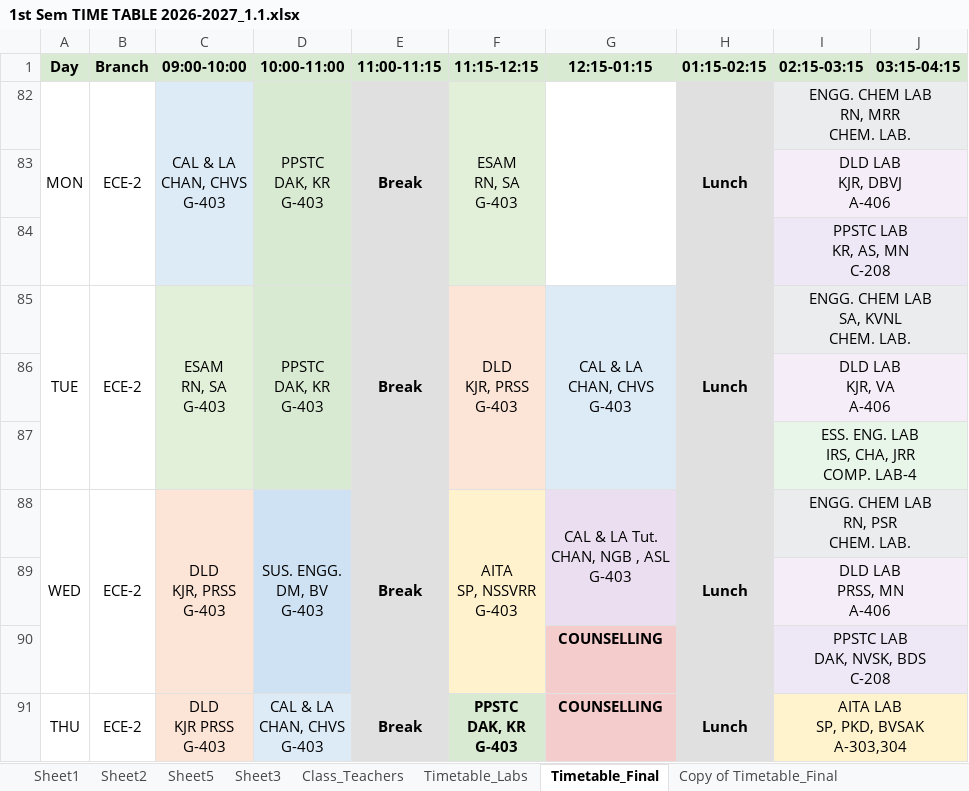
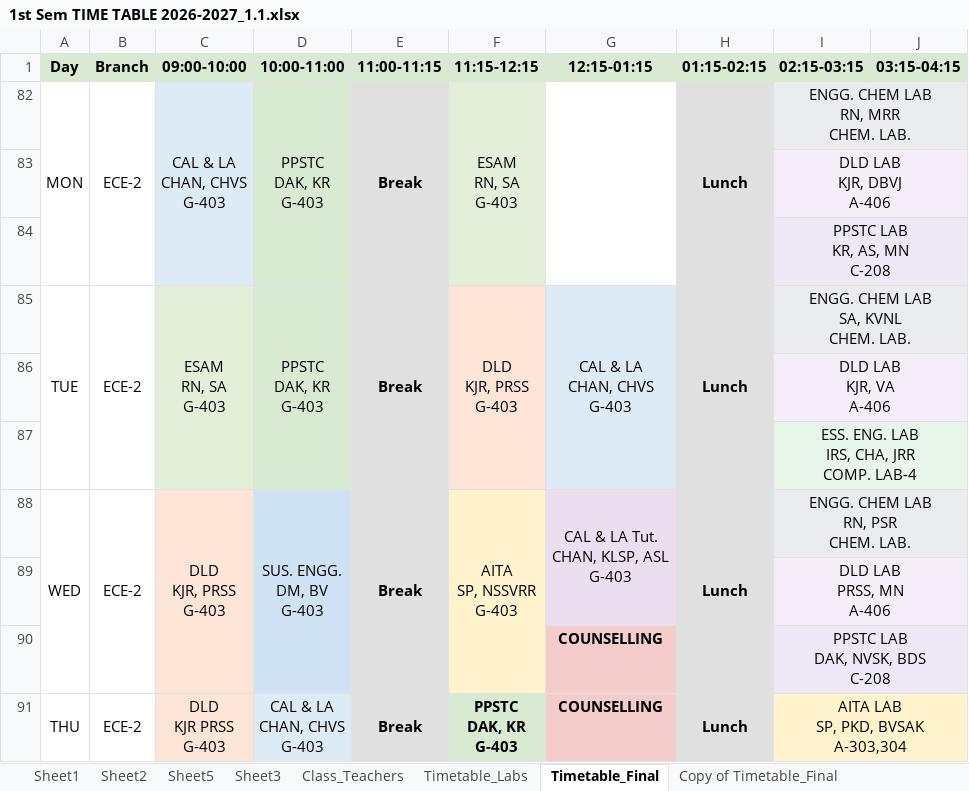
Before and after one commit to saran-neralla7/tt-analytics, an Excel workbook: timetables/1st Sem TIME TABLE 2026-2027_1.1.xlsx, sheet Timetable_Final, drawn as a sheet; only a part is shown; values as stored, in another font and other column widths than the file's, no borders; charts and pictures not drawn; ↵ is a line break in a cell; the diff names each change by its address in the sheet, - before the commit and + after, or states it on an @@ line.

Commit message:
feat: add Sports, Yoga & Counselling view with category/branch/master subtabs, and sync collision-resolved ECE-2 slot (Oct 22 v4)

```diff
--- a/timetables/1st Sem TIME TABLE 2026-2027_1.1.xlsx (sheet Timetable_Final)
+++ b/timetables/1st Sem TIME TABLE 2026-2027_1.1.xlsx (sheet Timetable_Final)
-G88 (12:15-01:15): CAL & LA Tut. ↵ CHAN, NGB , ASL ↵ G-403
+G88 (12:15-01:15): CAL & LA Tut. ↵ CHAN, KLSP, ASL ↵ G-403
```
Also changed, not shown: 6 other files.
